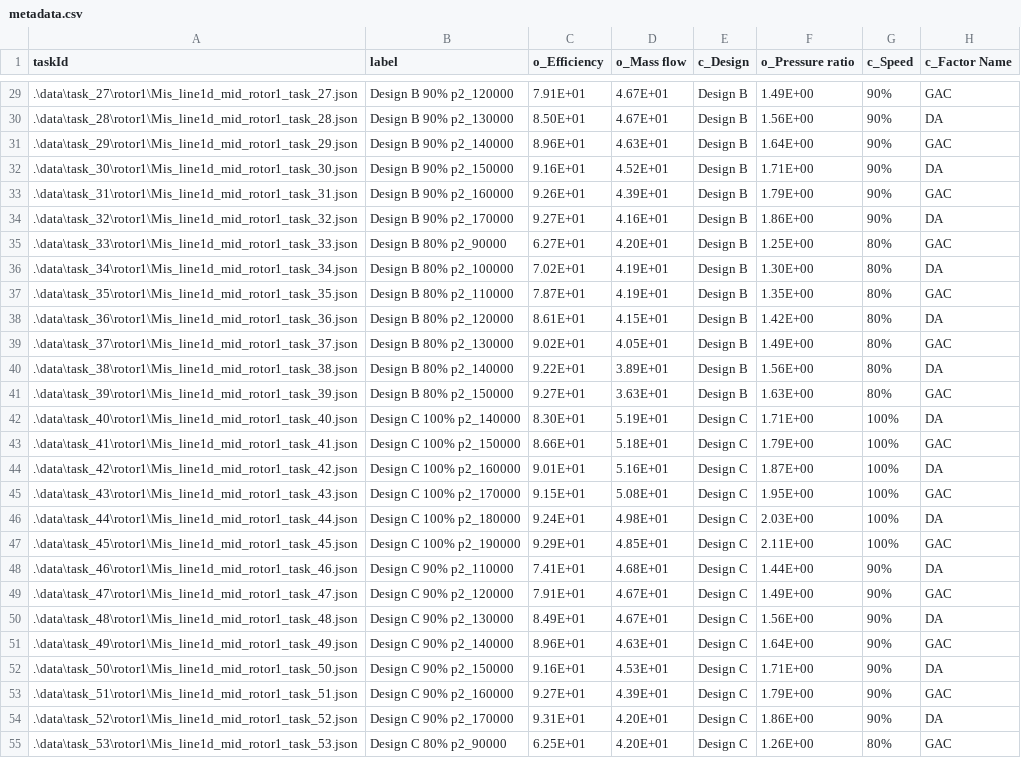
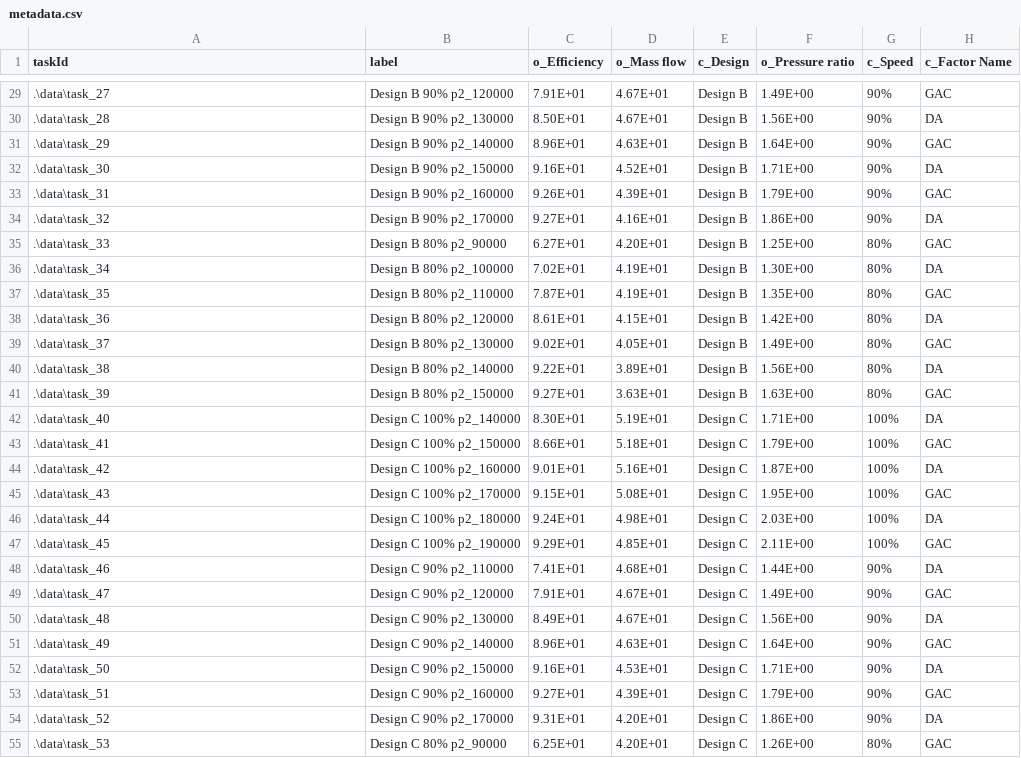
Before and after one commit to grahampullan/dbslice, a CSV file: examples/comp3row/metadata.csv, drawn as a sheet; only a part is shown, gaps mark what is left out; the diff covers the shown part only; the diff names each change by its address in the sheet, - before the commit and + after, or states it on an @@ line.

Commit message:
fixed bug when removing line plots

```diff
--- a/examples/comp3row/metadata.csv
+++ b/examples/comp3row/metadata.csv
-A29 (taskId): .\data\task_27\rotor1\Mis_line1d_mid_rotor1_task_27.json
+A29 (taskId): .\data\task_27
-A30 (taskId): .\data\task_28\rotor1\Mis_line1d_mid_rotor1_task_28.json
+A30 (taskId): .\data\task_28
-A31 (taskId): .\data\task_29\rotor1\Mis_line1d_mid_rotor1_task_29.json
+A31 (taskId): .\data\task_29
-A32 (taskId): .\data\task_30\rotor1\Mis_line1d_mid_rotor1_task_30.json
+A32 (taskId): .\data\task_30
-A33 (taskId): .\data\task_31\rotor1\Mis_line1d_mid_rotor1_task_31.json
+A33 (taskId): .\data\task_31
-A34 (taskId): .\data\task_32\rotor1\Mis_line1d_mid_rotor1_task_32.json
+A34 (taskId): .\data\task_32
-A35 (taskId): .\data\task_33\rotor1\Mis_line1d_mid_rotor1_task_33.json
+A35 (taskId): .\data\task_33
-A36 (taskId): .\data\task_34\rotor1\Mis_line1d_mid_rotor1_task_34.json
+A36 (taskId): .\data\task_34
-A37 (taskId): .\data\task_35\rotor1\Mis_line1d_mid_rotor1_task_35.json
+A37 (taskId): .\data\task_35
-A38 (taskId): .\data\task_36\rotor1\Mis_line1d_mid_rotor1_task_36.json
+A38 (taskId): .\data\task_36
-A39 (taskId): .\data\task_37\rotor1\Mis_line1d_mid_rotor1_task_37.json
+A39 (taskId): .\data\task_37
-A40 (taskId): .\data\task_38\rotor1\Mis_line1d_mid_rotor1_task_38.json
+A40 (taskId): .\data\task_38
-A41 (taskId): .\data\task_39\rotor1\Mis_line1d_mid_rotor1_task_39.json
+A41 (taskId): .\data\task_39
-A42 (taskId): .\data\task_40\rotor1\Mis_line1d_mid_rotor1_task_40.json
+A42 (taskId): .\data\task_40
-A43 (taskId): .\data\task_41\rotor1\Mis_line1d_mid_rotor1_task_41.json
+A43 (taskId): .\data\task_41
-A44 (taskId): .\data\task_42\rotor1\Mis_line1d_mid_rotor1_task_42.json
+A44 (taskId): .\data\task_42
-A45 (taskId): .\data\task_43\rotor1\Mis_line1d_mid_rotor1_task_43.json
+A45 (taskId): .\data\task_43
-A46 (taskId): .\data\task_44\rotor1\Mis_line1d_mid_rotor1_task_44.json
+A46 (taskId): .\data\task_44
-A47 (taskId): .\data\task_45\rotor1\Mis_line1d_mid_rotor1_task_45.json
+A47 (taskId): .\data\task_45
-A48 (taskId): .\data\task_46\rotor1\Mis_line1d_mid_rotor1_task_46.json
+A48 (taskId): .\data\task_46
-A49 (taskId): .\data\task_47\rotor1\Mis_line1d_mid_rotor1_task_47.json
+A49 (taskId): .\data\task_47
-A50 (taskId): .\data\task_48\rotor1\Mis_line1d_mid_rotor1_task_48.json
+A50 (taskId): .\data\task_48
-A51 (taskId): .\data\task_49\rotor1\Mis_line1d_mid_rotor1_task_49.json
+A51 (taskId): .\data\task_49
-A52 (taskId): .\data\task_50\rotor1\Mis_line1d_mid_rotor1_task_50.json
+A52 (taskId): .\data\task_50
-A53 (taskId): .\data\task_51\rotor1\Mis_line1d_mid_rotor1_task_51.json
+A53 (taskId): .\data\task_51
-A54 (taskId): .\data\task_52\rotor1\Mis_line1d_mid_rotor1_task_52.json
+A54 (taskId): .\data\task_52
-A55 (taskId): .\data\task_53\rotor1\Mis_line1d_mid_rotor1_task_53.json
+A55 (taskId): .\data\task_53
```
Also changed, not shown: 73 edited cells elsewhere in this file, 3 other files.
